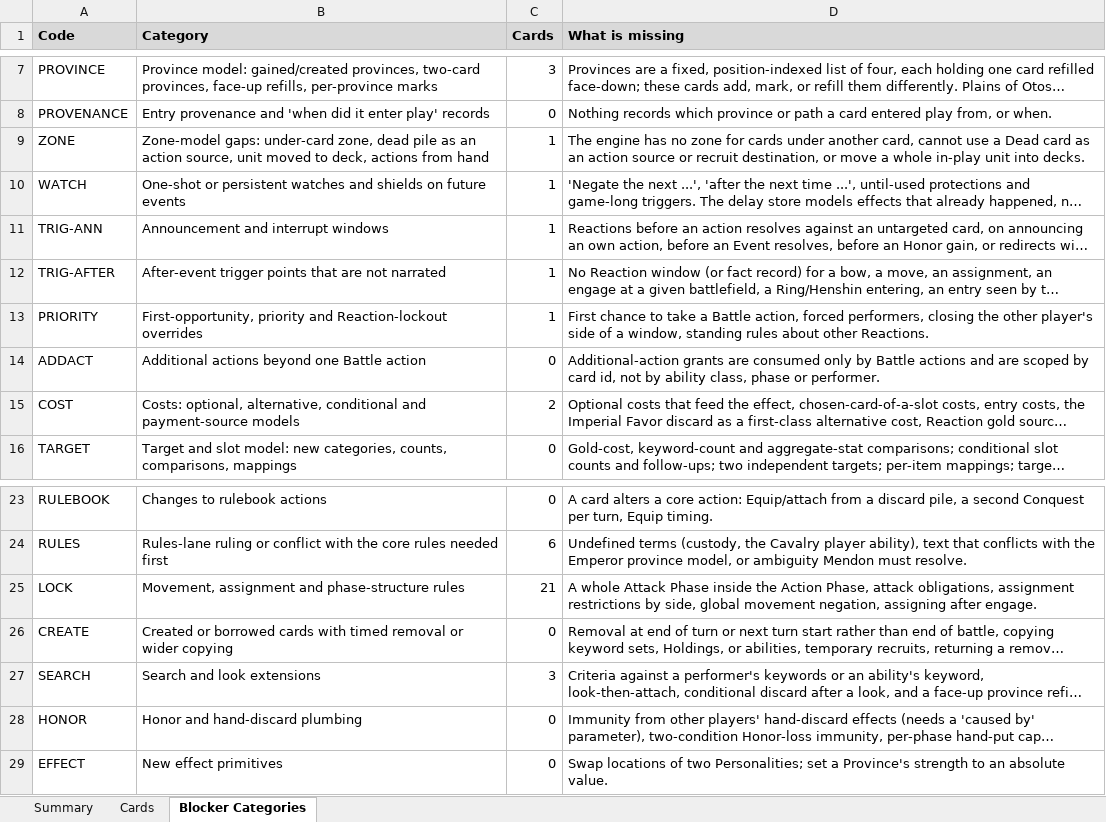
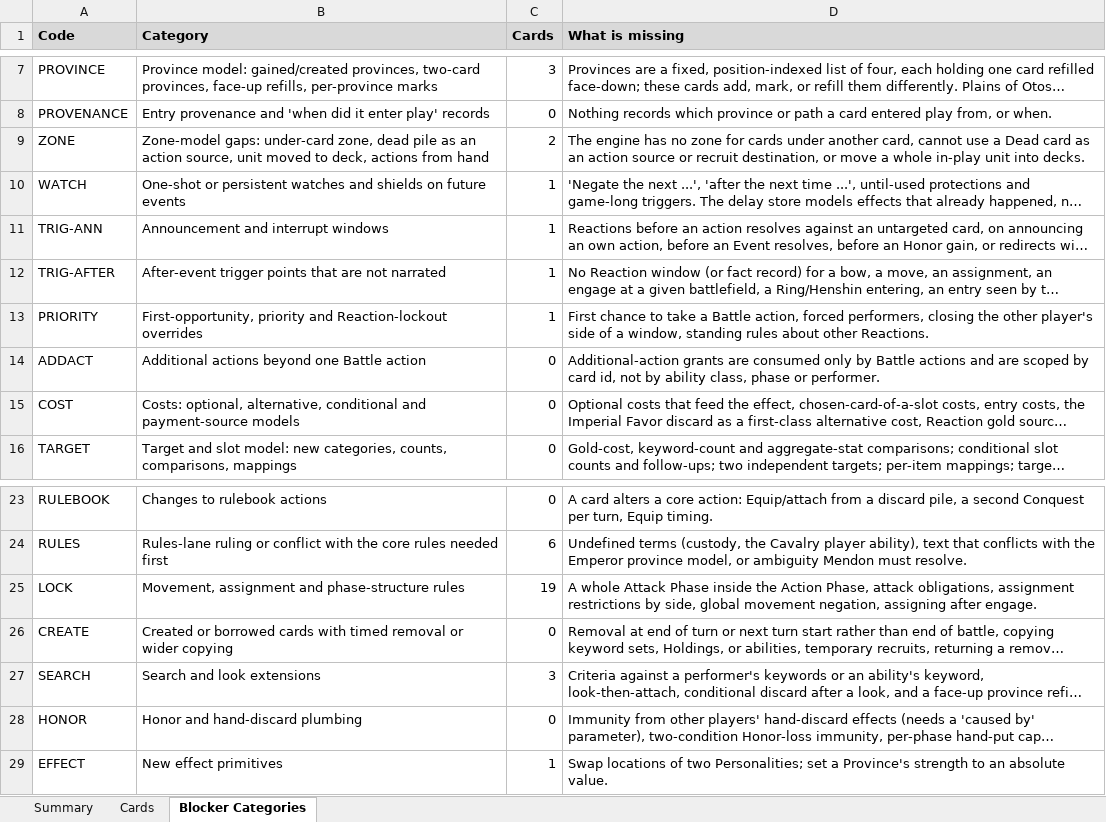
Before and after one commit to alfredoh7/l5r-emperor, an Excel workbook: docs/CARD_INVENTORY.xlsx, sheet Blocker Categories, drawn as a sheet; only a part is shown, gaps mark what is left out; long unchanged cells end in …; values as stored, in another font and other column widths than the file's, no borders; the diff names each change by its address in the sheet, - before the commit and + after, or states it on an @@ line.

```diff
--- a/docs/CARD_INVENTORY.xlsx (sheet Blocker Categories)
+++ b/docs/CARD_INVENTORY.xlsx (sheet Blocker Categories)
-C9 (Cards): 1
+C9 (Cards): 2
-C15 (Cards): 2
+C15 (Cards): 0
-C25 (Cards): 21
+C25 (Cards): 19
-C29 (Cards): 0
+C29 (Cards): 1
```
Also changed, not shown: sheet Summary, sheet Cards, 46 other files.
